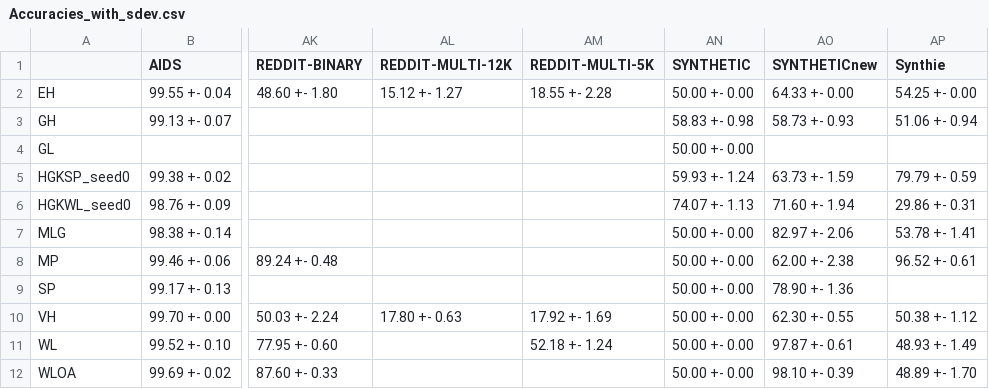
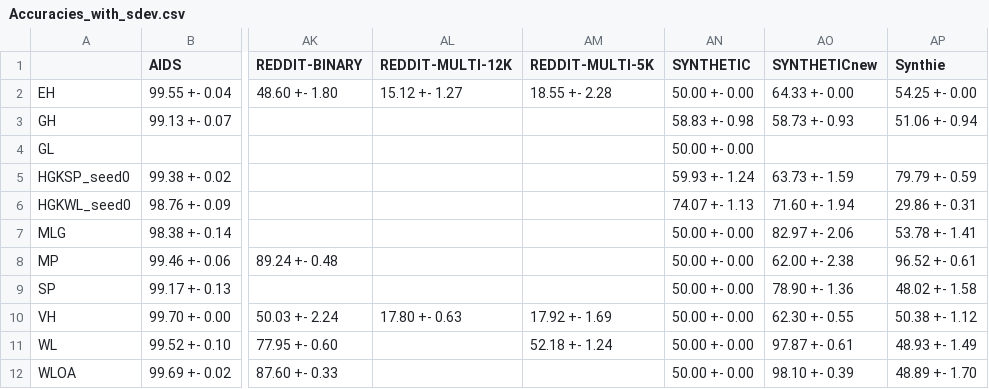
Before and after one commit to BorgwardtLab/graphkernels-review, a CSV file: results/Accuracies_with_sdev.csv, drawn as a sheet; only a part is shown, gaps mark what is left out; the diff names each change by its address in the sheet, - before the commit and + after, or states it on an @@ line.

Commit message:
And another update for the accuracies

```diff
--- a/results/Accuracies_with_sdev.csv
+++ b/results/Accuracies_with_sdev.csv
-AP9 (Synthie): (empty)
+AP9 (Synthie): 48.02 +- 1.58
```
Also changed, not shown: results/Accuracies.csv.
